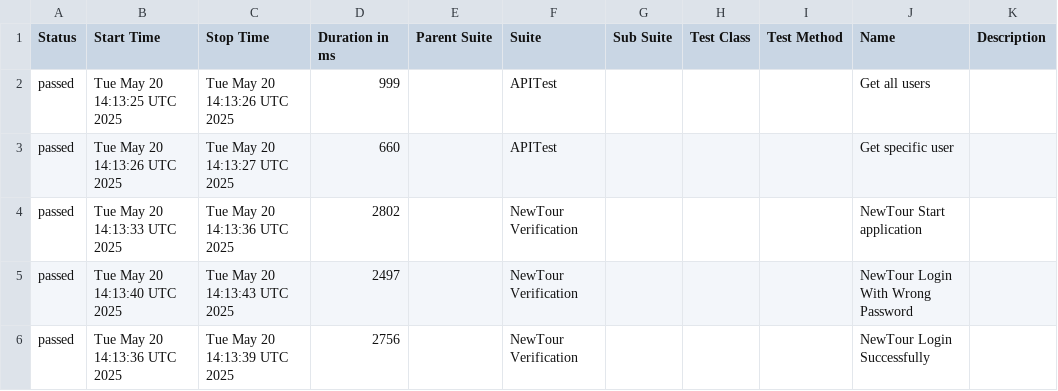
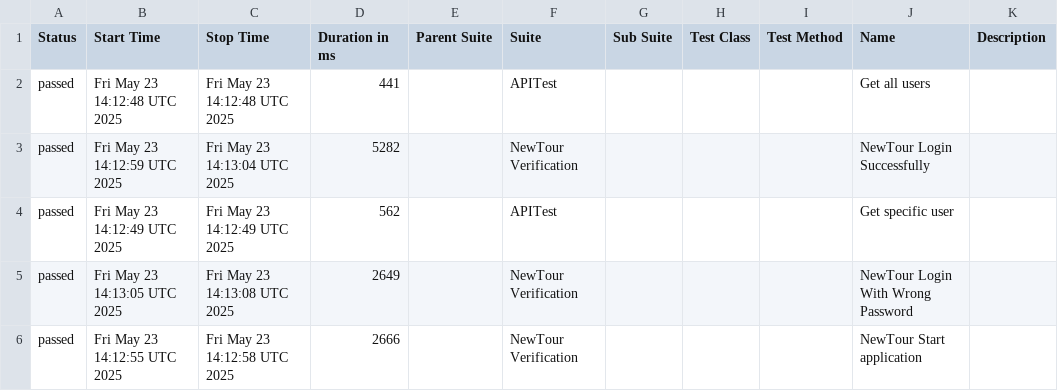
Before and after one commit to Pedrothh/automation-cypress-api-e2e-example, a CSV file: data/suites.csv, drawn as a sheet.

```diff
--- a/data/suites.csv
+++ b/data/suites.csv
@@ -1,6 +1,6 @@
 "Status","Start Time","Stop Time","Duration in ms","Parent Suite","Suite","Sub Suite","Test Class","Test Method","Name","Description"
-"passed","Tue May 20 14:13:25 UTC 2025","Tue May 20 14:13:26 UTC 2025","999","","APITest","","","","Get all users",""
-"passed","Tue May 20 14:13:26 UTC 2025","Tue May 20 14:13:27 UTC 2025","660","","APITest","","","","Get specific user",""
-"passed","Tue May 20 14:13:33 UTC 2025","Tue May 20 14:13:36 UTC 2025","2802","","NewTour Verification","","","","NewTour Start application",""
-"passed","Tue May 20 14:13:40 UTC 2025","Tue May 20 14:13:43 UTC 2025","2497","","NewTour Verification","","","","NewTour Login With Wrong Password",""
-"passed","Tue May 20 14:13:36 UTC 2025","Tue May 20 14:13:39 UTC 2025","2756","","NewTour Verification","","","","NewTour Login Successfully",""
+"passed","Fri May 23 14:12:48 UTC 2025","Fri May 23 14:12:48 UTC 2025","441","","APITest","","","","Get all users",""
+"passed","Fri May 23 14:12:59 UTC 2025","Fri May 23 14:13:04 UTC 2025","5282","","NewTour Verification","","","","NewTour Login Successfully",""
+"passed","Fri May 23 14:12:49 UTC 2025","Fri May 23 14:12:49 UTC 2025","562","","APITest","","","","Get specific user",""
+"passed","Fri May 23 14:13:05 UTC 2025","Fri May 23 14:13:08 UTC 2025","2649","","NewTour Verification","","","","NewTour Login With Wrong Password",""
+"passed","Fri May 23 14:12:55 UTC 2025","Fri May 23 14:12:58 UTC 2025","2666","","NewTour Verification","","","","NewTour Start application",""
```
Also changed, not shown: 26 other files.
